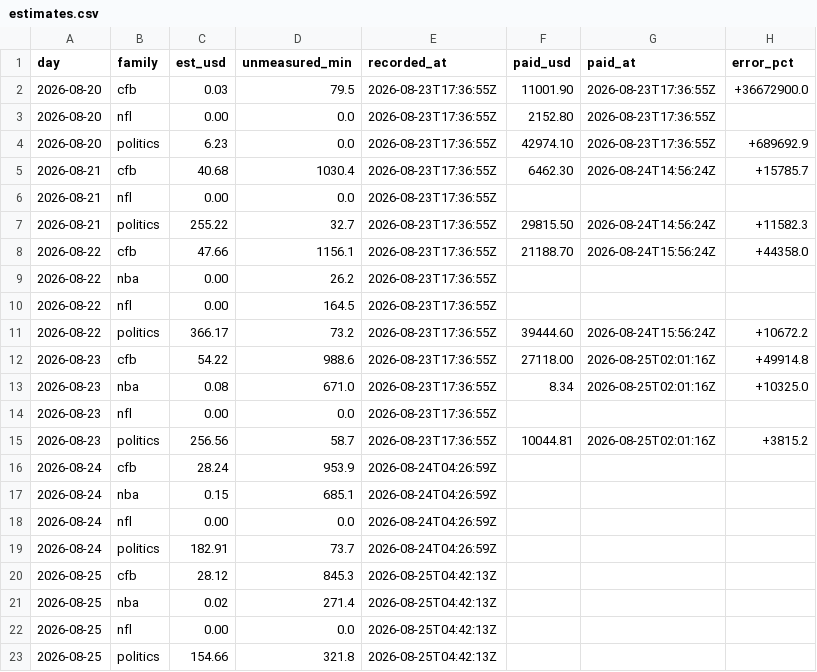
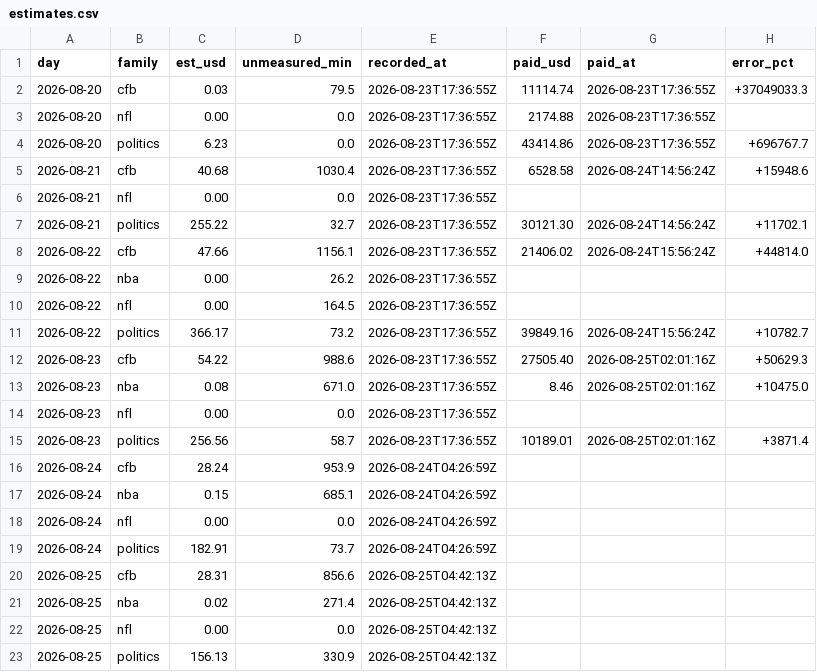
Before and after one commit to christophercox2-boop/liquidity-rewards, a CSV file: data/estimates.csv, drawn as a sheet.

Commit message:
estimates: 12 rows [skip ci]

```diff
--- a/data/estimates.csv
+++ b/data/estimates.csv
@@ -1,16 +1,16 @@
 day,family,est_usd,unmeasured_min,recorded_at,paid_usd,paid_at,error_pct
-2026-08-20,cfb,0.03,79.5,2026-08-23T17:36:55Z,11001.90,2026-08-23T17:36:55Z,+36672900.0
-2026-08-20,nfl,0.00,0.0,2026-08-23T17:36:55Z,2152.80,2026-08-23T17:36:55Z,
-2026-08-20,politics,6.23,0.0,2026-08-23T17:36:55Z,42974.10,2026-08-23T17:36:55Z,+689692.9
-2026-08-21,cfb,40.68,1030.4,2026-08-23T17:36:55Z,6462.30,2026-08-24T14:56:24Z,+15785.7
+2026-08-20,cfb,0.03,79.5,2026-08-23T17:36:55Z,11114.74,2026-08-23T17:36:55Z,+37049033.3
+2026-08-20,nfl,0.00,0.0,2026-08-23T17:36:55Z,2174.88,2026-08-23T17:36:55Z,
+2026-08-20,politics,6.23,0.0,2026-08-23T17:36:55Z,43414.86,2026-08-23T17:36:55Z,+696767.7
+2026-08-21,cfb,40.68,1030.4,2026-08-23T17:36:55Z,6528.58,2026-08-24T14:56:24Z,+15948.6
 2026-08-21,nfl,0.00,0.0,2026-08-23T17:36:55Z,,,
-2026-08-21,politics,255.22,32.7,2026-08-23T17:36:55Z,29815.50,2026-08-24T14:56:24Z,+11582.3
-2026-08-22,cfb,47.66,1156.1,2026-08-23T17:36:55Z,21188.70,2026-08-24T15:56:24Z,+44358.0
+2026-08-21,politics,255.22,32.7,2026-08-23T17:36:55Z,30121.30,2026-08-24T14:56:24Z,+11702.1
+2026-08-22,cfb,47.66,1156.1,2026-08-23T17:36:55Z,21406.02,2026-08-24T15:56:24Z,+44814.0
 2026-08-22,nba,0.00,26.2,2026-08-23T17:36:55Z,,,
 2026-08-22,nfl,0.00,164.5,2026-08-23T17:36:55Z,,,
-2026-08-22,politics,366.17,73.2,2026-08-23T17:36:55Z,39444.60,2026-08-24T15:56:24Z,+10672.2
-2026-08-23,cfb,54.22,988.6,2026-08-23T17:36:55Z,27118.00,2026-08-25T02:01:16Z,+49914.8
-2026-08-23,nba,0.08,671.0,2026-08-23T17:36:55Z,8.34,2026-08-25T02:01:16Z,+10325.0
+2026-08-22,politics,366.17,73.2,2026-08-23T17:36:55Z,39849.16,2026-08-24T15:56:24Z,+10782.7
+2026-08-23,cfb,54.22,988.6,2026-08-23T17:36:55Z,27505.40,2026-08-25T02:01:16Z,+50629.3
+2026-08-23,nba,0.08,671.0,2026-08-23T17:36:55Z,8.46,2026-08-25T02:01:16Z,+10475.0
 2026-08-23,nfl,0.00,0.0,2026-08-23T17:36:55Z,,,
-2026-08-23,politics,256.56,58.7,2026-08-23T17:36:55Z,10044.81,2026-08-25T02:01:16Z,+3815.2
+2026-08-23,politics,256.56,58.7,2026-08-23T17:36:55Z,10189.01,2026-08-25T02:01:16Z,+3871.4
 2026-08-24,cfb,28.24,953.9,2026-08-24T04:26:59Z,,,
@@ -19,5 +19,5 @@ day,family,est_usd,unmeasured_min,recorded_at,paid_usd,paid_at,error_pct
 2026-08-24,politics,182.91,73.7,2026-08-24T04:26:59Z,,,
-2026-08-25,cfb,28.12,845.3,2026-08-25T04:42:13Z,,,
+2026-08-25,cfb,28.31,856.6,2026-08-25T04:42:13Z,,,
 2026-08-25,nba,0.02,271.4,2026-08-25T04:42:13Z,,,
 2026-08-25,nfl,0.00,0.0,2026-08-25T04:42:13Z,,,
-2026-08-25,politics,154.66,321.8,2026-08-25T04:42:13Z,,,
+2026-08-25,politics,156.13,330.9,2026-08-25T04:42:13Z,,,
```
